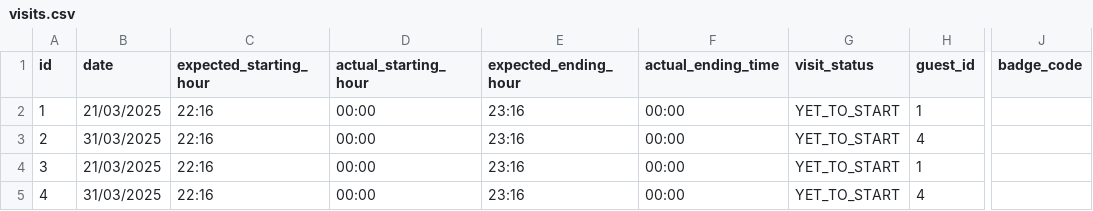
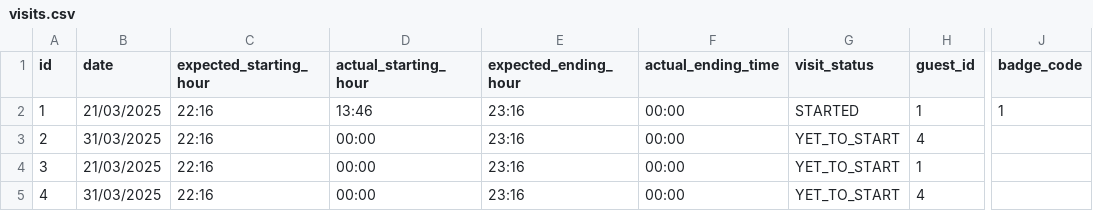
Before and after one commit to fabioporzio/Gruppo1-PW2, a CSV file: data/visits.csv, drawn as a sheet; only a part is shown, gaps mark what is left out; the diff names each change by its address in the sheet, - before the commit and + after, or states it on an @@ line.

Commit message:
Implemented assign badge and fixed check double visits

```diff
--- a/data/visits.csv
+++ b/data/visits.csv
-D2 (actual_starting_hour): 00:00
+D2 (actual_starting_hour): 13:46
-G2 (visit_status): YET_TO_START
+G2 (visit_status): STARTED
-J2 (badge_code): (empty)
+J2 (badge_code): 1
```
Also changed, not shown: 3 other files.
